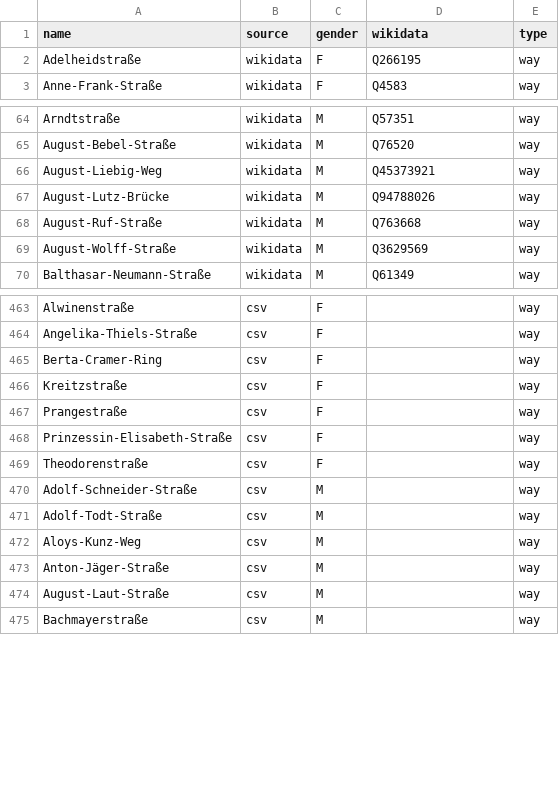
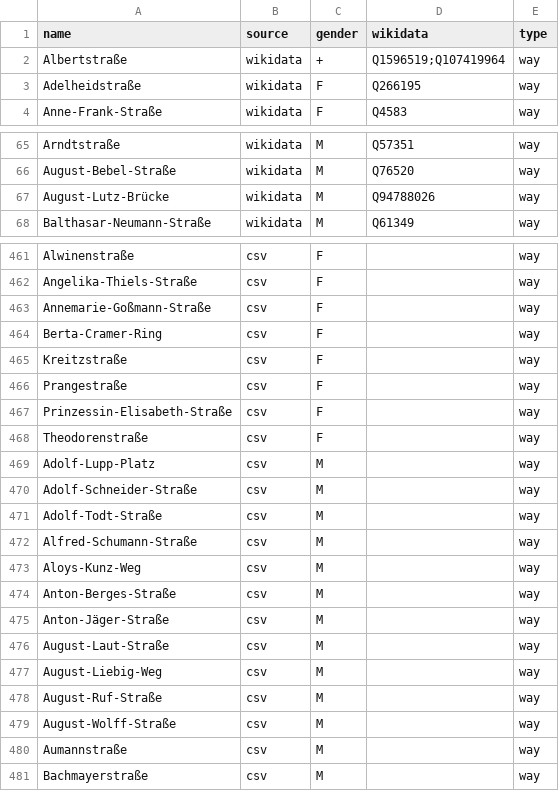
Before and after one commit to EqualStreetNames/equalstreetnames-wiesbaden, a CSV file: data/gender.csv, drawn as a sheet; only a part is shown, gaps mark what is left out; removed rows and columns are numbered as before the commit, all else as after; the diff names each change by its address in the sheet, - before the commit and + after, or states it on an @@ line.

```diff
--- a/data/gender.csv
+++ b/data/gender.csv
+row 2: Albertstraße | wikidata | + | Q1596519;Q107419964 | way
-row 66: August-Liebig-Weg | wikidata | M | Q45373921 | way
-row 68: August-Ruf-Straße | wikidata | M | Q763668 | way
-row 69: August-Wolff-Straße | wikidata | M | Q3629569 | way
+row 463: Annemarie-Goßmann-Straße | csv | F |  | way
+row 469: Adolf-Lupp-Platz | csv | M |  | way
+row 472: Alfred-Schumann-Straße | csv | M |  | way
+row 474: Anton-Berges-Straße | csv | M |  | way
+row 477: August-Liebig-Weg | csv | M |  | way
+row 478: August-Ruf-Straße | csv | M |  | way
+row 479: August-Wolff-Straße | csv | M |  | way
+row 480: Aumannstraße | csv | M |  | way
```
Also changed, not shown: data/other.csv, 2 other files.
